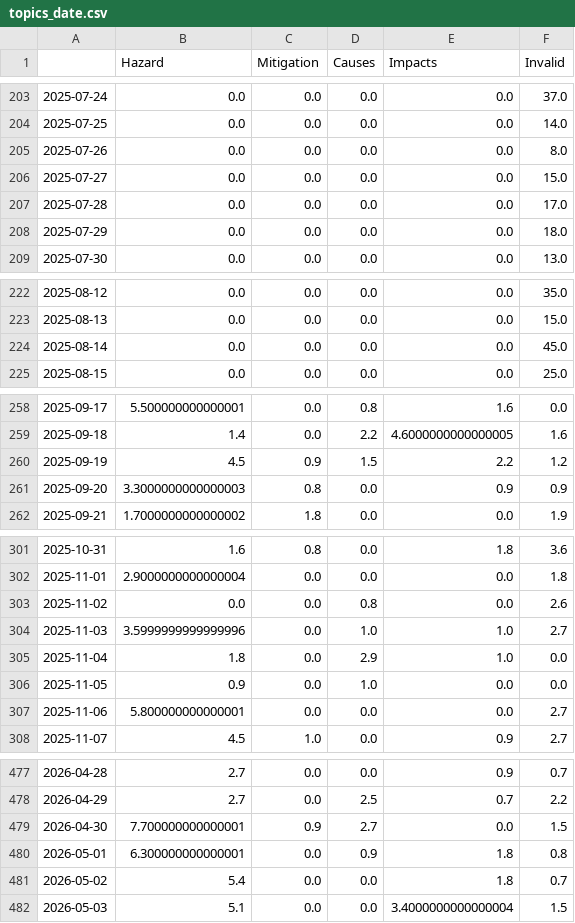
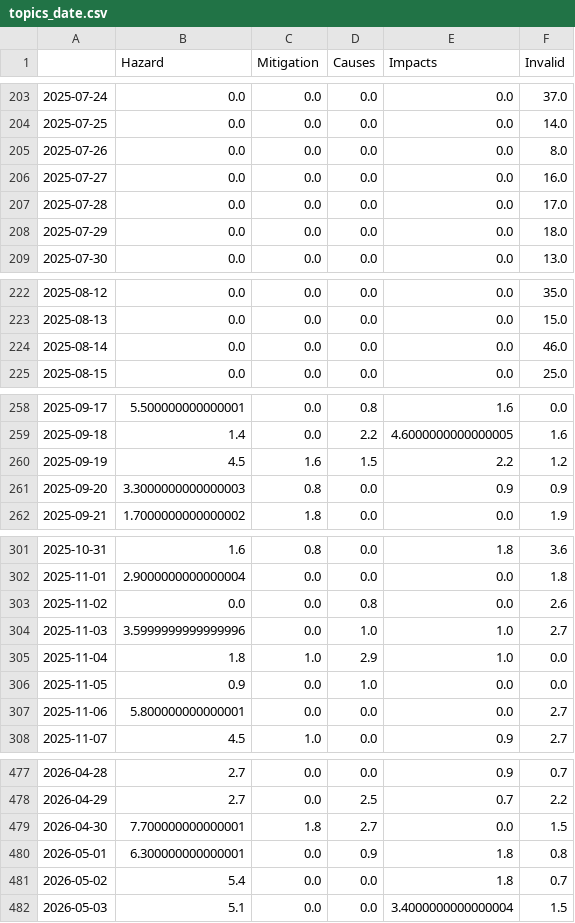
Before and after one commit to magaliekathrin-news/wildFire, a CSV file: csv/topics_date.csv, drawn as a sheet; only a part is shown, gaps mark what is left out; the diff covers the shown part only.

```diff
--- a/csv/topics_date.csv
+++ b/csv/topics_date.csv
@@ -205,3 +205,3 @@
 2025-07-26,0.0,0.0,0.0,0.0,8.0
-2025-07-27,0.0,0.0,0.0,0.0,15.0
+2025-07-27,0.0,0.0,0.0,0.0,16.0
 2025-07-28,0.0,0.0,0.0,0.0,17.0
@@ -223,3 +223,3 @@
 2025-08-13,0.0,0.0,0.0,0.0,15.0
-2025-08-14,0.0,0.0,0.0,0.0,45.0
+2025-08-14,0.0,0.0,0.0,0.0,46.0
 2025-08-15,0.0,0.0,0.0,0.0,25.0
@@ -259,3 +259,3 @@
 2025-09-18,1.4,0.0,2.2,4.6000000000000005,1.6
-2025-09-19,4.5,0.9,1.5,2.2,1.2
+2025-09-19,4.5,1.6,1.5,2.2,1.2
 2025-09-20,3.3000000000000003,0.8,0.0,0.9,0.9
@@ -304,3 +304,3 @@
 2025-11-03,3.5999999999999996,0.0,1.0,1.0,2.7
-2025-11-04,1.8,0.0,2.9,1.0,0.0
+2025-11-04,1.8,1.0,2.9,1.0,0.0
 2025-11-05,0.9,0.0,1.0,0.0,0.0
@@ -478,3 +478,3 @@
 2026-04-29,2.7,0.0,2.5,0.7,2.2
-2026-04-30,7.700000000000001,0.9,2.7,0.0,1.5
+2026-04-30,7.700000000000001,1.8,2.7,0.0,1.5
 2026-05-01,6.300000000000001,0.0,0.9,1.8,0.8
```
Also changed, not shown: 2 added rows and 16 edited cells elsewhere in this file, 4 other files.
